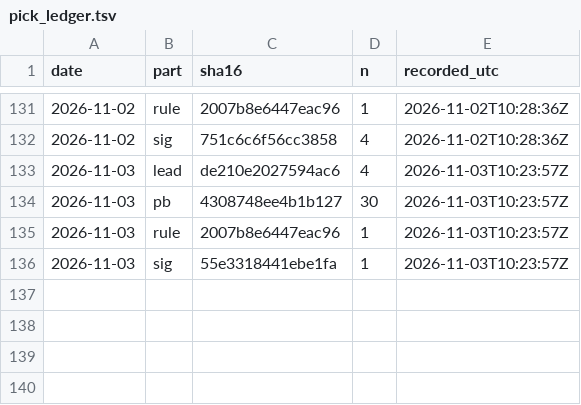
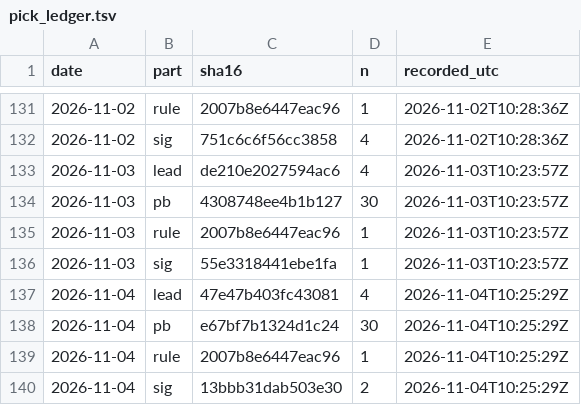
Before and after one commit to xin7355-collab/StockAI-DB, a TSV file: pick_ledger.tsv, drawn as a sheet; only a part is shown, gaps mark what is left out; the diff names each change by its address in the sheet, - before the commit and + after, or states it on an @@ line.

Commit message:
🔏 推薦紀錄存證 2026-11-04

```diff
--- a/pick_ledger.tsv
+++ b/pick_ledger.tsv
+row 137: 2026-11-04 | lead | 47e47b403fc43081 | 4 | 2026-11-04T10:25:29Z
+row 138: 2026-11-04 | pb | e67bf7b1324d1c24 | 30 | 2026-11-04T10:25:29Z
+row 139: 2026-11-04 | rule | 2007b8e6447eac96 | 1 | 2026-11-04T10:25:29Z
+row 140: 2026-11-04 | sig | 13bbb31dab503e30 | 2 | 2026-11-04T10:25:29Z
```
